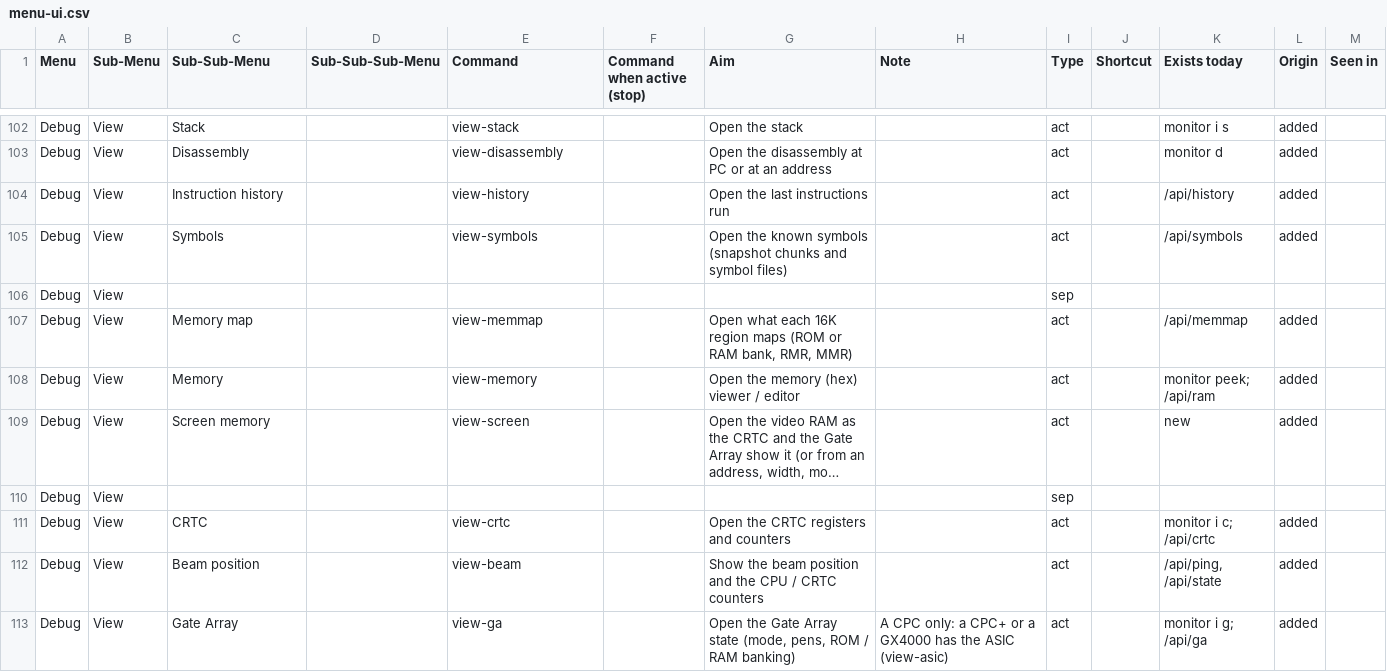
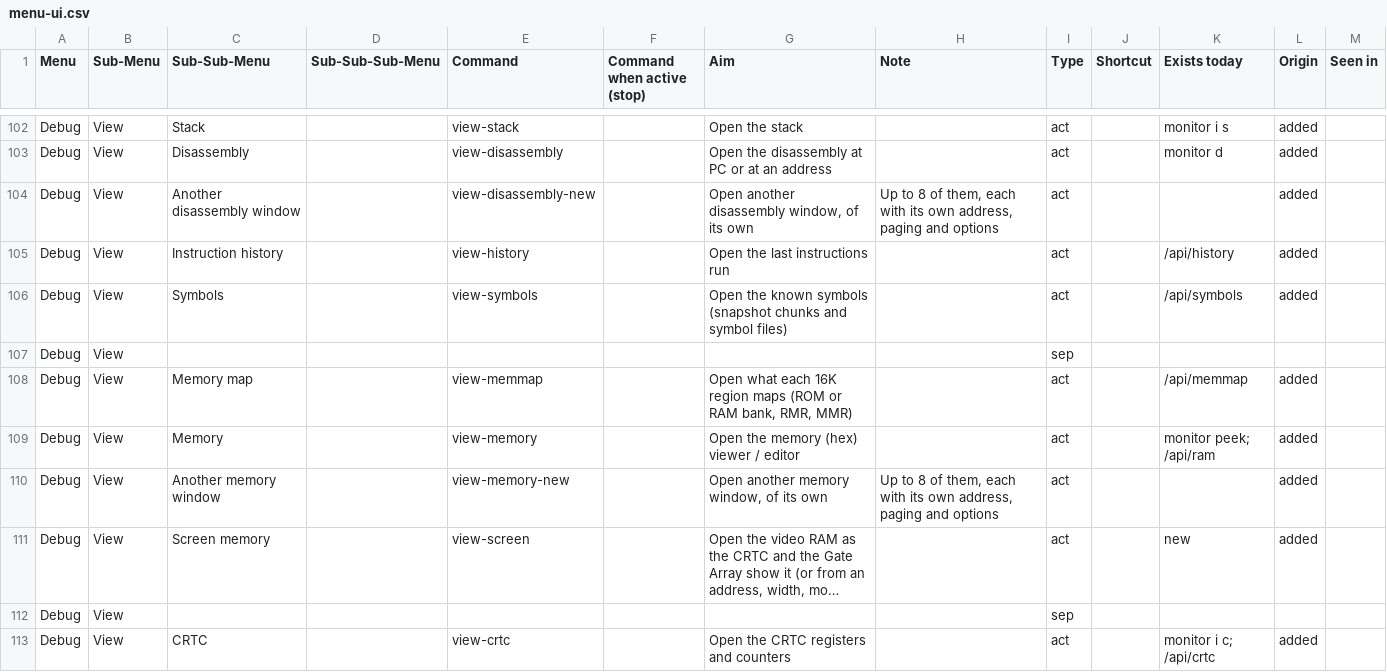
Before and after one commit to rgiot/bemu, a CSV file: doc/menu-ui.csv, drawn as a sheet; only a part is shown, gaps mark what is left out; the shorter side is filled out with more unchanged rows; long unchanged cells end in …; the diff names each change by its address in the sheet, - before the commit and + after, or states it on an @@ line.

```diff
--- a/doc/menu-ui.csv
+++ b/doc/menu-ui.csv
+row 104: Debug | View | Another disassembly window |  | view-disassembly-new |  | Open another disassembly window, of its own | Up to 8 of them, each with its own address, paging and options | act |  |  | added
+row 110: Debug | View | Another memory window |  | view-memory-new |  | Open another memory window, of its own | Up to 8 of them, each with its own address, paging and options | act |  |  | added
```
Also changed, not shown: 8 other files.
